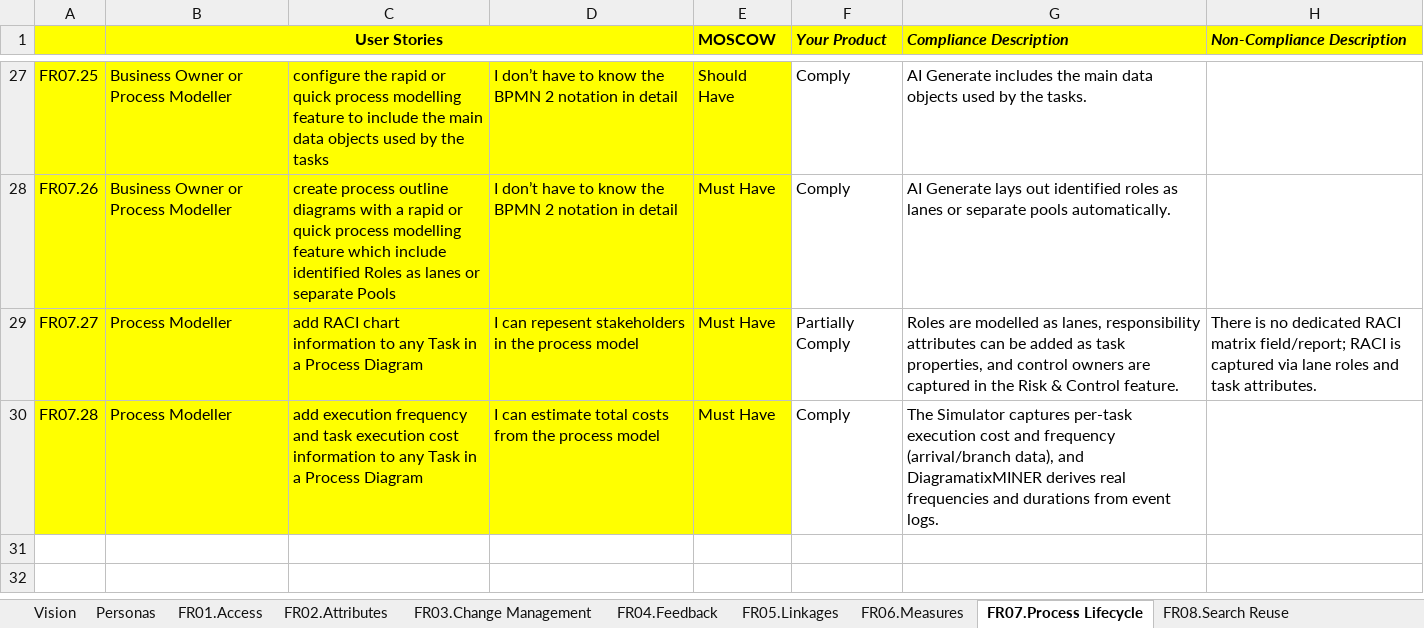
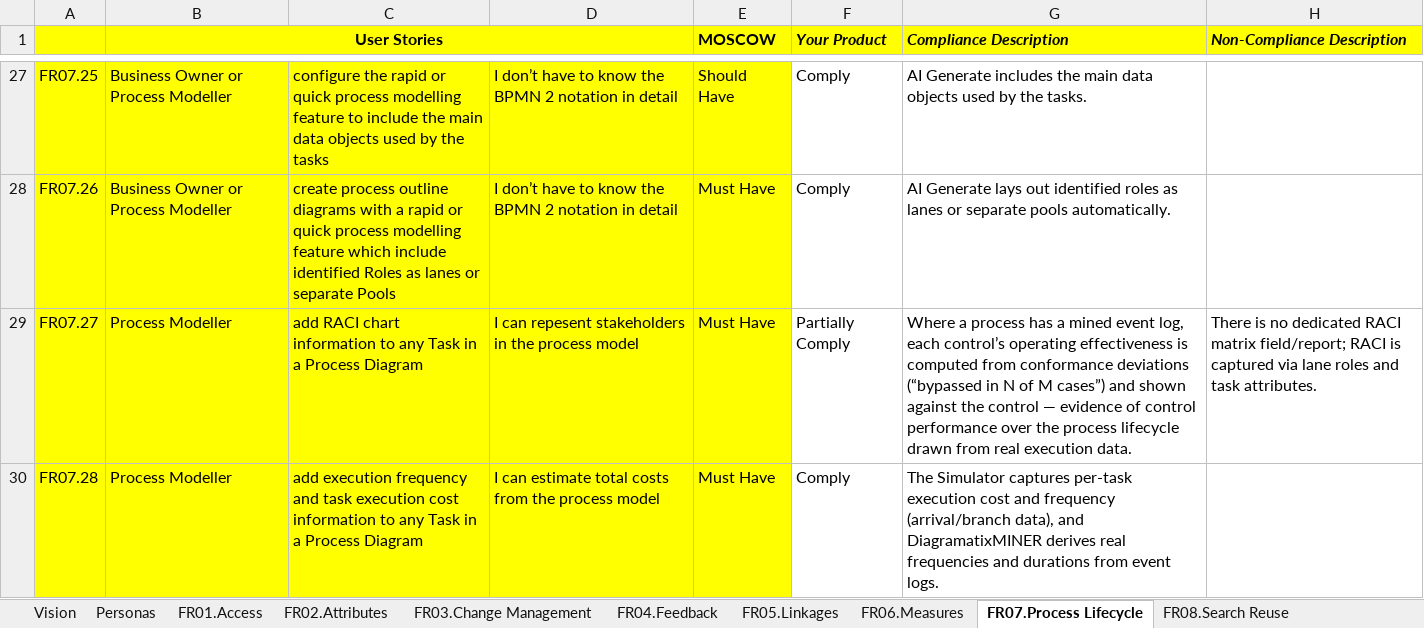
Before and after one commit to paulenash/Diagramatix, an Excel workbook: competitors/BPM Tool Functional Requirements - Diagramatix.xlsx, sheet FR07.Process Lifecycle, drawn as a sheet; only a part is shown, gaps mark what is left out; values as stored, in another font and other column widths than the file's, no borders; the diff names each change by its address in the sheet, - before the commit and + after, or states it on an @@ line.

```diff
--- a/competitors/BPM Tool Functional Requirements - Diagramatix.xlsx (sheet FR07.Process Lifecycle)
+++ b/competitors/BPM Tool Functional Requirements - Diagramatix.xlsx (sheet FR07.Process Lifecycle)
-G29 (Compliance Description): Roles are modelled as lanes, responsibility attributes can be added as task properties, and control owners are captured in the Risk & Control feature.
+G29 (Compliance Description): Where a process has a mined event log, each control’s operating effectiveness is computed from conformance deviations (“bypassed in N of M cases”) and shown against the control — evidence of control performance over the process lifecycle drawn from real execution data.
```
Also changed, not shown: sheet FR05.Linkages, sheet FR06.Measures, sheet FR11.Reporting, sheet FR02.Attributes.
